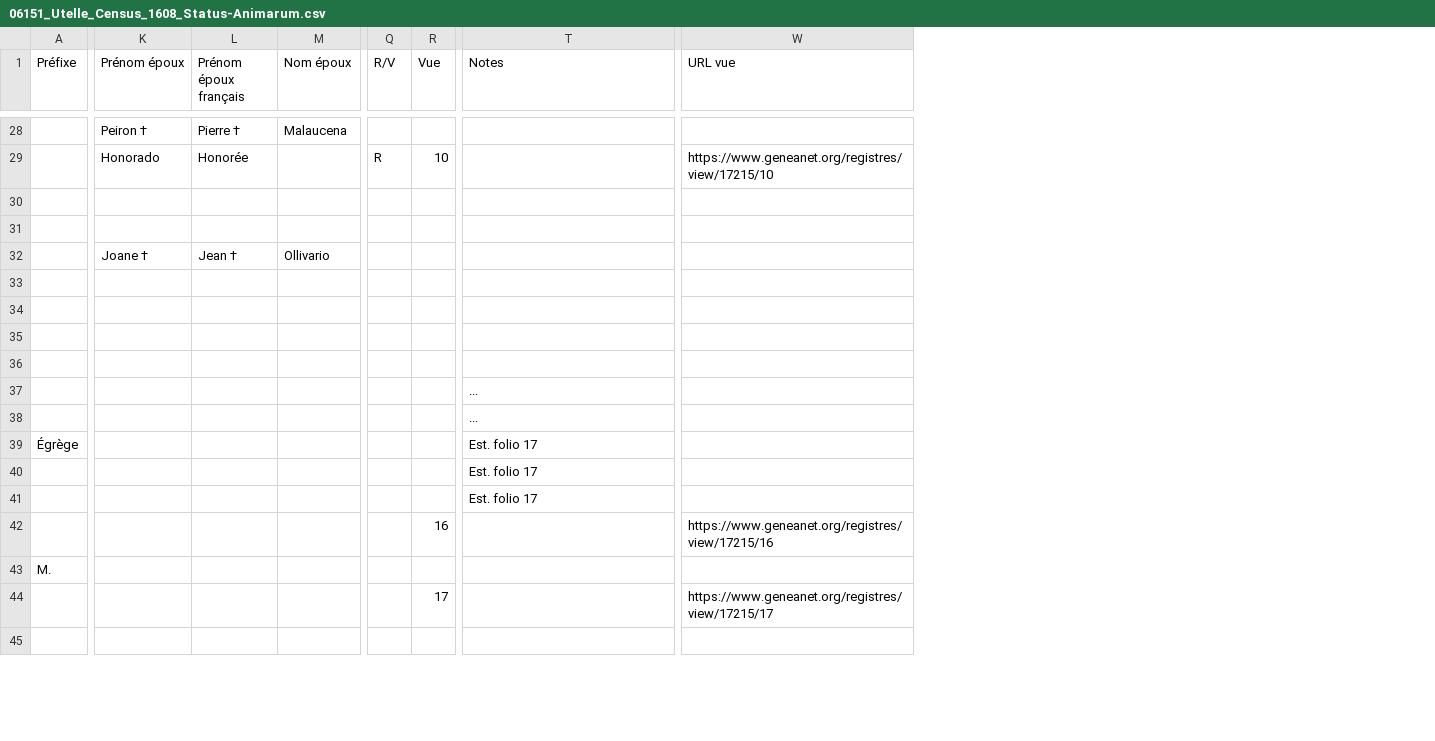
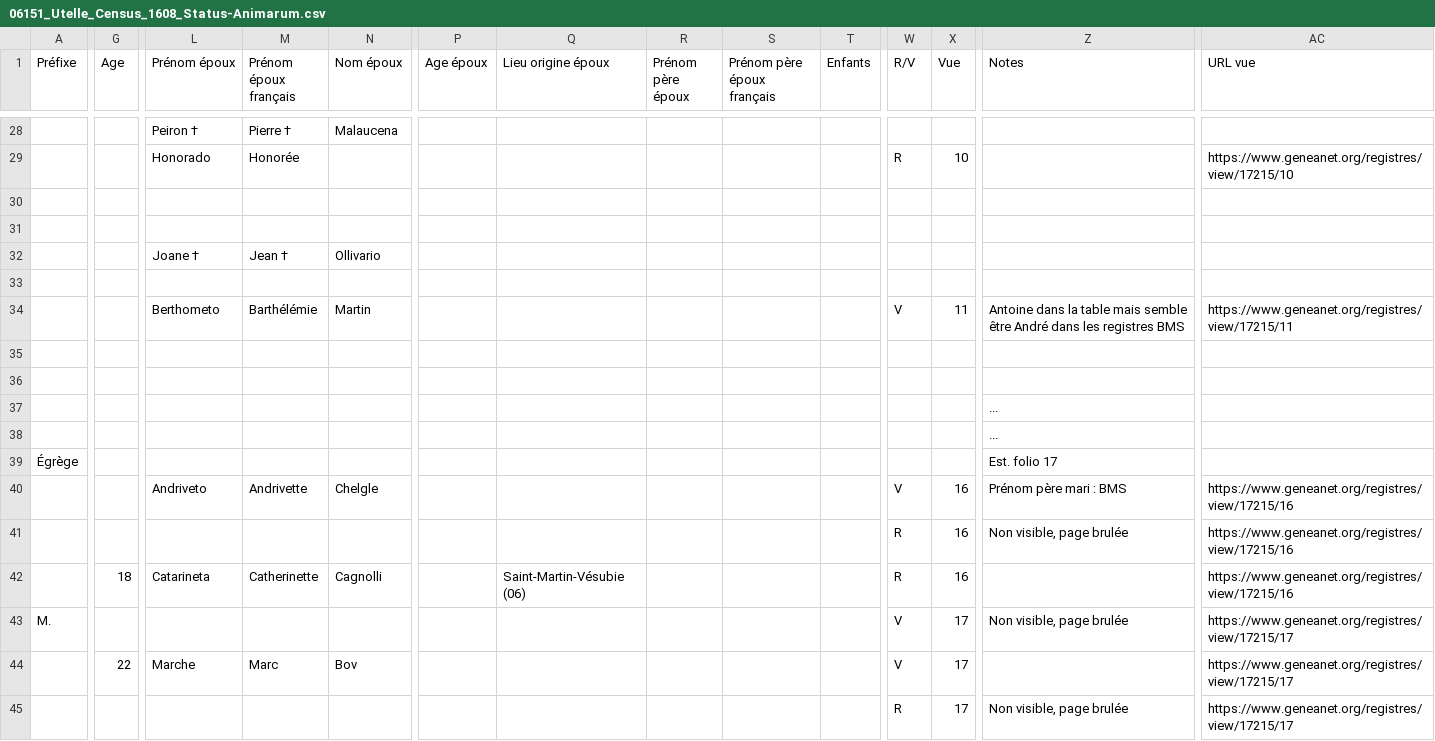
Before and after one commit to 06Games/Historical-Record-Indexes, a CSV file: France/06151_Utelle/06151_Utelle_Census_1608_Status-Animarum.csv, drawn as a sheet; only a part is shown, gaps mark what is left out; removed rows and columns are numbered as before the commit, all else as after; rows hold the shown columns only; the diff covers the shown part only; the diff names each change by its address in the sheet, - before the commit and + after, or states it on an @@ line.

Commit message:
feat: Utelle Statut Animarum 1608 update

```diff
--- a/France/06151_Utelle/06151_Utelle_Census_1608_Status-Animarum.csv
+++ b/France/06151_Utelle/06151_Utelle_Census_1608_Status-Animarum.csv
+column G (Age), rows 42-44: 18 |  | 22
+column P (Age époux), empty
+column Q (Lieu origine époux), row 42: Saint-Martin-Vésubie (06)
+column R (Prénom père époux), empty
+column S (Prénom père époux français), empty
+column T (Enfants), empty
-L34 (Prénom époux): (empty)
+L34 (Prénom époux): Berthometo
-M34 (Prénom époux français): (empty)
+M34 (Prénom époux français): Barthélémie
-N34 (Nom époux): (empty)
+N34 (Nom époux): Martin
-W34 (R/V): (empty)
+W34 (R/V): V
-X34 (Vue): (empty)
+X34 (Vue): 11
-Z34 (Notes): (empty)
+Z34 (Notes): Antoine dans la table mais semble être André dans les registres BMS
-AC34 (URL vue): (empty)
+AC34 (URL vue): https://www.geneanet.org/registres/view/17215/11
-row 40:  |  |  |  |  |  | Est. folio 17
+row 40:  |  | Andriveto | Andrivette | Chelgle |  |  |  |  |  | V | 16 | Prénom père mari : BMS | https://www.geneanet.org/registres/view/17215/16
-W41:W42 (R/V): (empty)
+W41:W42 (R/V): R
-X41 (Vue): (empty)
+X41 (Vue): 16
-Z41 (Notes): Est. folio 17
+Z41 (Notes): Non visible, page brulée
-AC41 (URL vue): (empty)
+AC41 (URL vue): https://www.geneanet.org/registres/view/17215/16
-L42 (Prénom époux): (empty)
+L42 (Prénom époux): Catarineta
-M42 (Prénom époux français): (empty)
+M42 (Prénom époux français): Catherinette
-N42 (Nom époux): (empty)
+N42 (Nom époux): Cagnolli
-W43:W44 (R/V): (empty)
+W43:W44 (R/V): V
-X43 (Vue): (empty)
+X43 (Vue): 17
-Z43 (Notes): (empty)
+Z43 (Notes): Non visible, page brulée
-AC43 (URL vue): (empty)
+AC43 (URL vue): https://www.geneanet.org/registres/view/17215/17
-L44 (Prénom époux): (empty)
+L44 (Prénom époux): Marche
-M44 (Prénom époux français): (empty)
+M44 (Prénom époux français): Marc
-N44 (Nom époux): (empty)
+N44 (Nom époux): Bov
-W45 (R/V): (empty)
+W45 (R/V): R
-X45 (Vue): (empty)
+X45 (Vue): 17
-Z45 (Notes): (empty)
+Z45 (Notes): Non visible, page brulée
-AC45 (URL vue): (empty)
+AC45 (URL vue): https://www.geneanet.org/registres/view/17215/17
```
Also changed, not shown: 104 edited cells elsewhere in this file.
